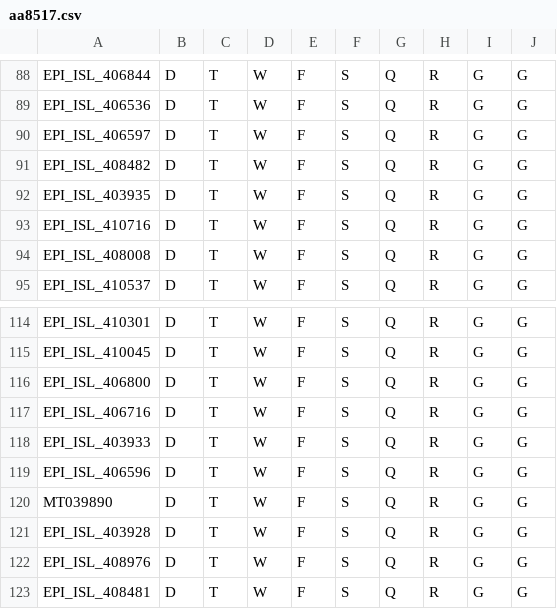
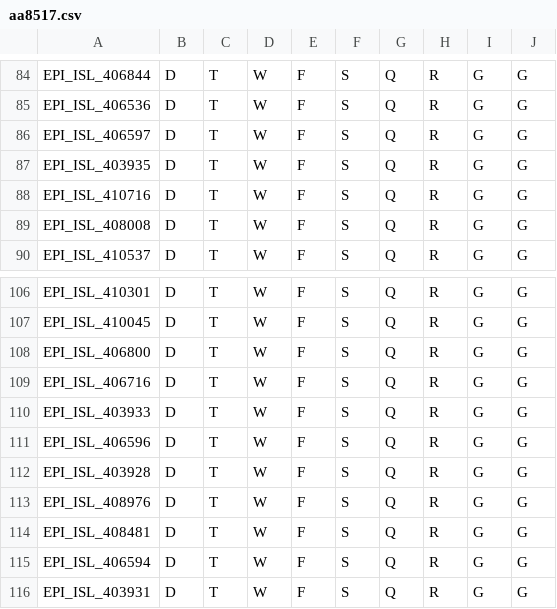
Before and after one commit to Takkoona/SARS-CoV-2, a CSV file: SNPs_comparison/8517/aa8517.csv, drawn as a sheet; only a part is shown, gaps mark what is left out; the shorter side is filled out with more unchanged rows; removed rows and columns are numbered as before the commit, all else as after; the diff covers the shown part only; the diff names each change by its address in the sheet, - before the commit and + after, or states it on an @@ line.

```diff
--- a/SNPs_comparison/8517/aa8517.csv
+++ b/SNPs_comparison/8517/aa8517.csv
-row 91: EPI_ISL_408482 | D | T | W | F | S | Q | R | G | G
-row 120: MT039890 | D | T | W | F | S | Q | R | G | G
```
Also changed, not shown: 1 added row and 8 removed rows elsewhere in this file, SNPs_comparison/27641/aa27641.csv, SNPs_comparison/27641/nt27641.csv, 38 other files.
